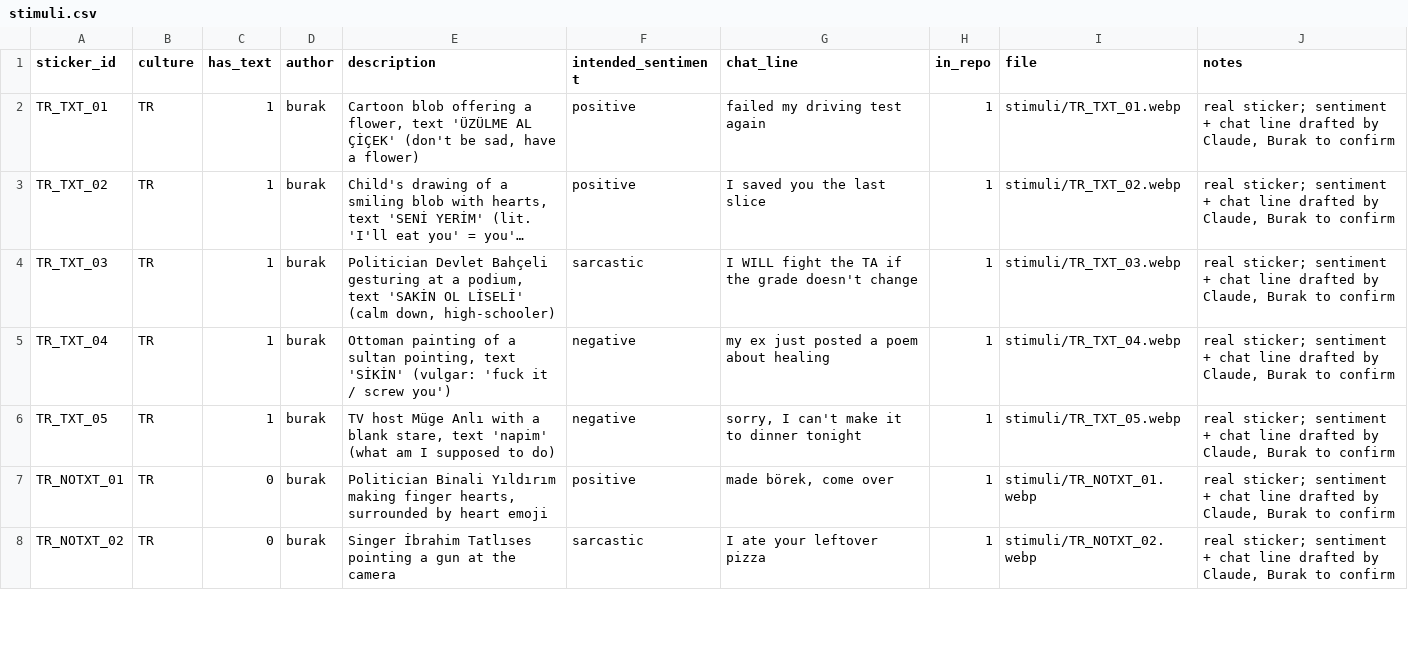
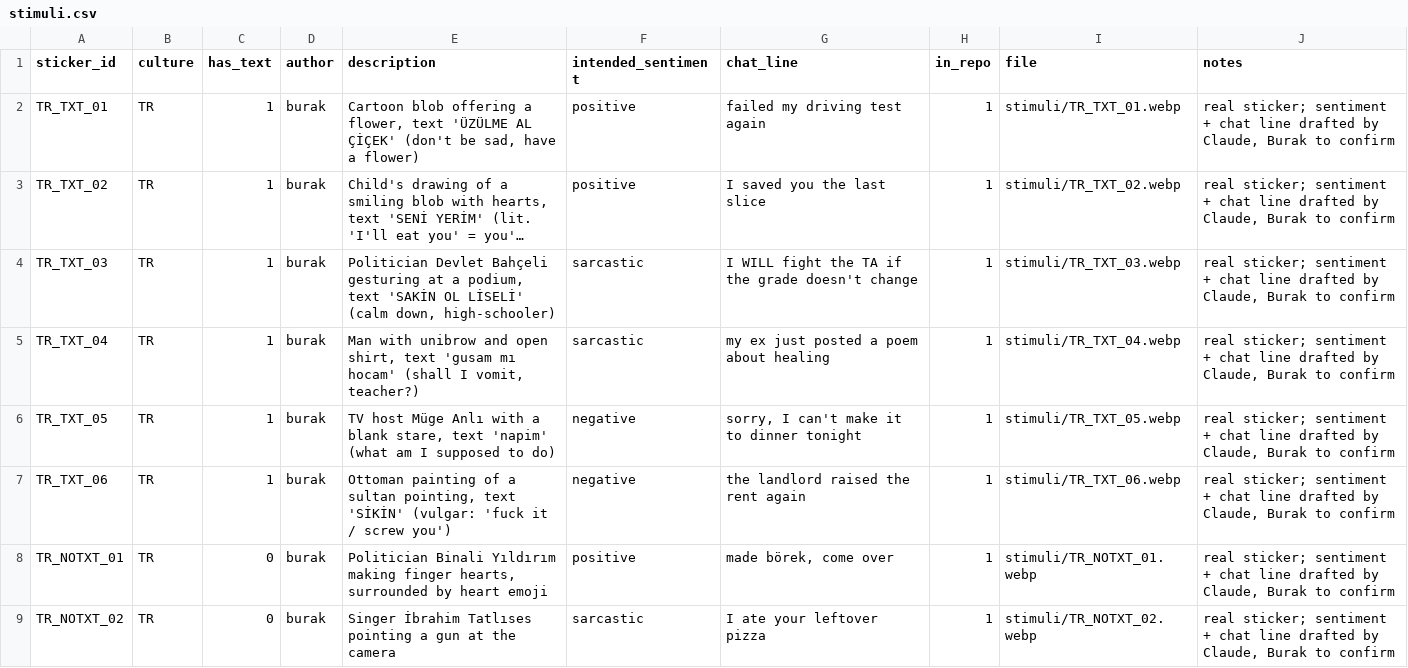
Before and after one commit to burakdon/sticker-comms, a CSV file: data/stimuli.csv, drawn as a sheet; only a part is shown; long unchanged cells end in …; the diff covers the shown part only; the diff names each change by its address in the sheet, - before the commit and + after, or states it on an @@ line.

```diff
--- a/data/stimuli.csv
+++ b/data/stimuli.csv
-E5 (description): Ottoman painting of a sultan pointing, text 'SİKİN' (vulgar: 'fuck it / screw you')
+E5 (description): Man with unibrow and open shirt, text 'gusam mı hocam' (shall I vomit, teacher?)
-F5 (intended_sentiment): negative
+F5 (intended_sentiment): sarcastic
+row 7: TR_TXT_06 | TR | 1 | burak | Ottoman painting of a sultan pointing, text 'SİKİN' (vulgar: 'fuck it / screw you') | negative | the landlord raised the rent again | 1 | stimuli/TR_TXT_06.webp | real sticker; sentiment + chat line drafted by Claude, Burak to confirm
```
Also changed, not shown: 5 added rows and 1 edited cell elsewhere in this file, data/sticker_sets.csv, outputs/tables/power_simulation.csv, 19 other files.
